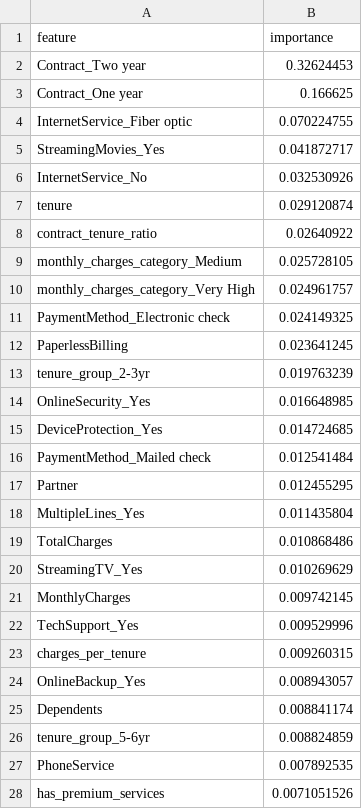
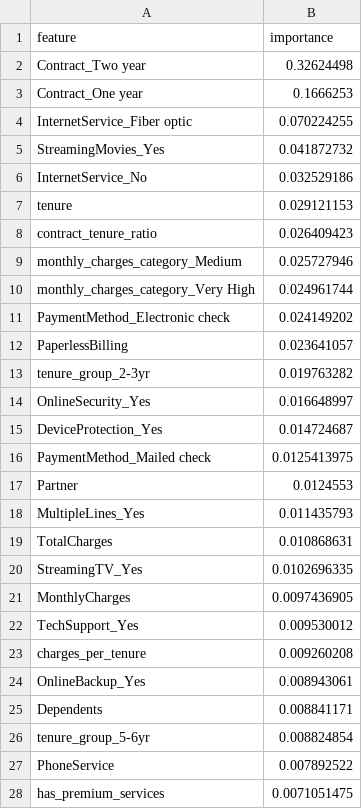
Before and after one commit to noahgallagher1/customer-churn-prediction, a CSV file: models/feature_importance.csv, drawn as a sheet; only a part is shown; the diff covers the shown part only.

```diff
--- a/models/feature_importance.csv
+++ b/models/feature_importance.csv
@@ -1,28 +1,28 @@
 feature,importance
-Contract_Two year,0.32624453
-Contract_One year,0.166625
-InternetService_Fiber optic,0.070224755
-StreamingMovies_Yes,0.041872717
-InternetService_No,0.032530926
-tenure,0.029120874
-contract_tenure_ratio,0.02640922
-monthly_charges_category_Medium,0.025728105
-monthly_charges_category_Very High,0.024961757
-PaymentMethod_Electronic check,0.024149325
-PaperlessBilling,0.023641245
-tenure_group_2-3yr,0.019763239
-OnlineSecurity_Yes,0.016648985
-DeviceProtection_Yes,0.014724685
-PaymentMethod_Mailed check,0.012541484
-Partner,0.012455295
-MultipleLines_Yes,0.011435804
-TotalCharges,0.010868486
-StreamingTV_Yes,0.010269629
-MonthlyCharges,0.009742145
-TechSupport_Yes,0.009529996
-charges_per_tenure,0.009260315
-OnlineBackup_Yes,0.008943057
-Dependents,0.008841174
-tenure_group_5-6yr,0.008824859
-PhoneService,0.007892535
-has_premium_services,0.0071051526
+Contract_Two year,0.32624498
+Contract_One year,0.1666253
+InternetService_Fiber optic,0.070224255
+StreamingMovies_Yes,0.041872732
+InternetService_No,0.032529186
+tenure,0.029121153
+contract_tenure_ratio,0.026409423
+monthly_charges_category_Medium,0.025727946
+monthly_charges_category_Very High,0.024961744
+PaymentMethod_Electronic check,0.024149202
+PaperlessBilling,0.023641057
+tenure_group_2-3yr,0.019763282
+OnlineSecurity_Yes,0.016648997
+DeviceProtection_Yes,0.014724687
+PaymentMethod_Mailed check,0.0125413975
+Partner,0.0124553
+MultipleLines_Yes,0.011435793
+TotalCharges,0.010868631
+StreamingTV_Yes,0.0102696335
+MonthlyCharges,0.0097436905
+TechSupport_Yes,0.009530012
+charges_per_tenure,0.009260208
+OnlineBackup_Yes,0.008943061
+Dependents,0.008841171
+tenure_group_5-6yr,0.008824854
+PhoneService,0.007892522
+has_premium_services,0.0071051475
```
Also changed, not shown: 8 edited cells elsewhere in this file, outputs/reports/shap_feature_importance.csv, 15 other files.
